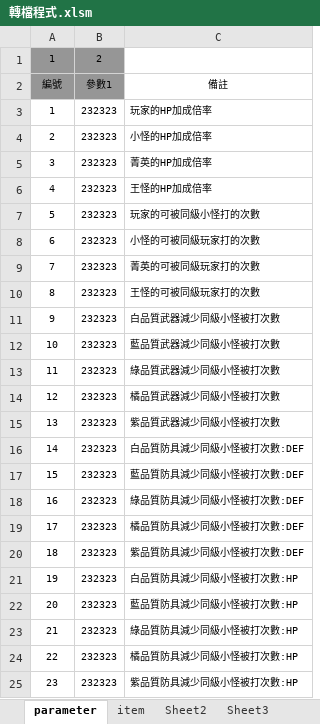
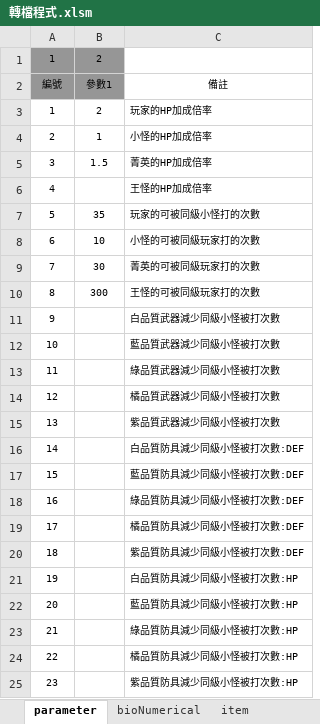
Before and after one commit to sakmor/unityFantasy, an Excel workbook: 企劃資料/轉檔程式.xlsm, sheet parameter, drawn as a sheet; values as stored, in another font and other column widths than the file's, no borders; charts and pictures not drawn; the diff names each change by its address in the sheet, - before the commit and + after, or states it on an @@ line.

```diff
--- a/企劃資料/轉檔程式.xlsm (sheet parameter)
+++ b/企劃資料/轉檔程式.xlsm (sheet parameter)
-sheet tab: Sheet2
+sheet tab: bioNumerical
-B3: 232323
+B3: 2
-B4: 232323
+B4: 1
-B5: 232323
+B5: 1.5
-B6: 232323
+B6: (empty)
-B7: 232323
+B7: 35
-B8: 232323
+B8: 10
-B9: 232323
+B9: 30
-B10: 232323
+B10: 300
-B11:B25: 232323
+B11:B25: (empty)
```
Also changed, not shown: charts or pictures, 11 other files.
